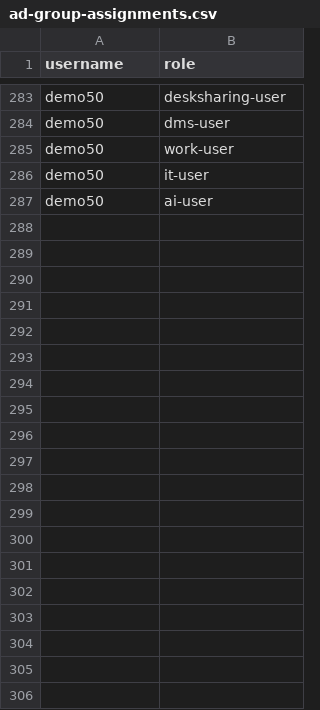
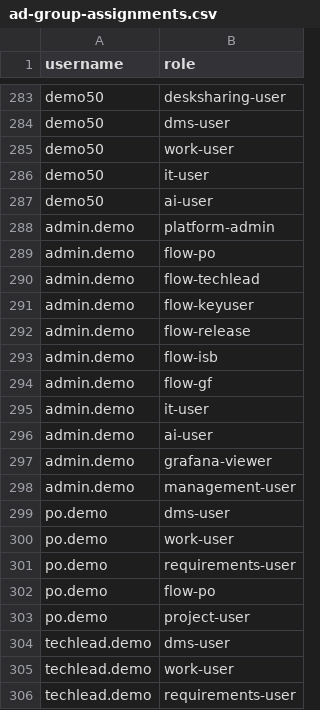
Before and after one commit to BasKjell/ERP_Eigenbau, a CSV file: deployment/keycloak/ad-group-assignments.csv, drawn as a sheet; only a part is shown, gaps mark what is left out; the diff covers the shown part only.

```diff
--- a/deployment/keycloak/ad-group-assignments.csv
+++ b/deployment/keycloak/ad-group-assignments.csv
@@ -287 +287,20 @@ demo50;it-user
 demo50;ai-user
+admin.demo;platform-admin
+admin.demo;flow-po
+admin.demo;flow-techlead
+admin.demo;flow-keyuser
+admin.demo;flow-release
+admin.demo;flow-isb
+admin.demo;flow-gf
+admin.demo;it-user
+admin.demo;ai-user
+admin.demo;grafana-viewer
+admin.demo;management-user
+po.demo;dms-user
+po.demo;work-user
+po.demo;requirements-user
+po.demo;flow-po
+po.demo;project-user
+techlead.demo;dms-user
+techlead.demo;work-user
+techlead.demo;requirements-user
```
Also changed, not shown: 23 added rows elsewhere in this file, 18 other files.
